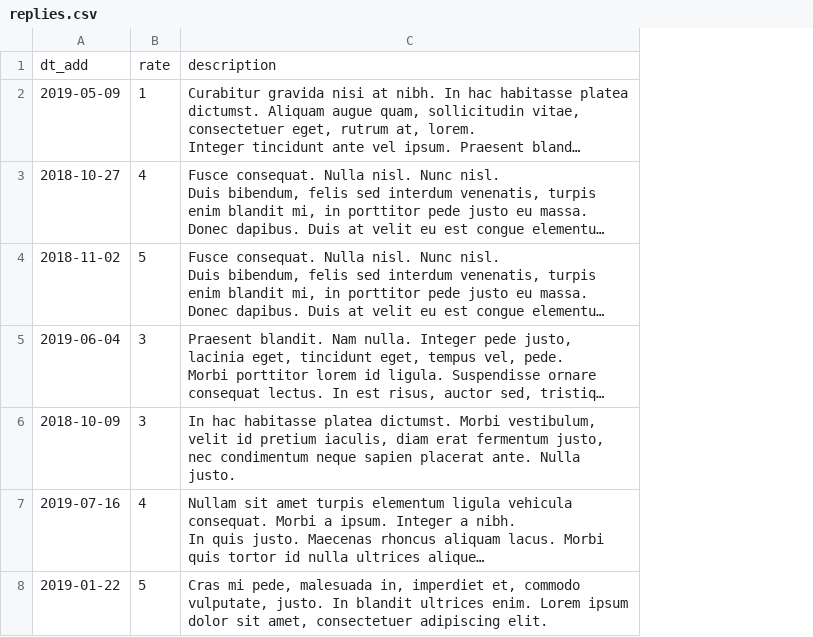
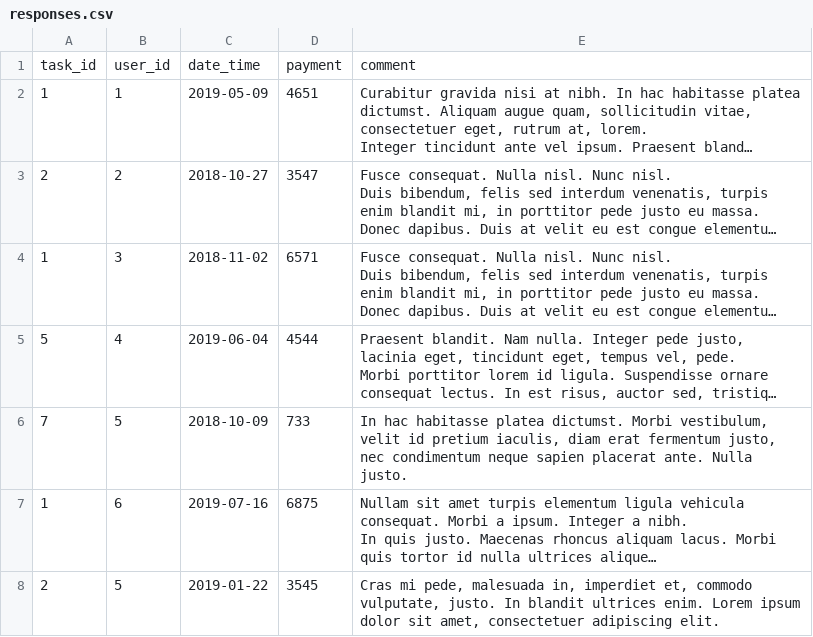
Before and after one commit to mikeserov/824017-task-force-1, a CSV file: data/responses.csv (was data/replies.csv), drawn as a sheet; only a part is shown; long unchanged cells end in …; removed rows and columns are numbered as before the commit, all else as after; the diff names each change by its address in the sheet, - before the commit and + after, or states it on an @@ line.

```diff
--- a/data/replies.csv
+++ b/data/responses.csv
+column A, rows 2-8: 1 | 2 | 1 | 5 | 7 | 1 | 2
+column B, rows 2-8: 1 | 2 | 3 | 4 | 5 | 6 | 5
-column B, rows 2-8: 1 | 4 | 5 | 3 | 3 | 4 | 5
+column D, rows 2-8: 4651 | 3547 | 6571 | 4544 | 733 | 6875 | 3545
-row 1: dt_add | rate | description
+row 1: task_id | user_id | date_time | payment | comment
```
Also changed, not shown: data/specializations.csv, data/tasks.csv, 18 other files.
